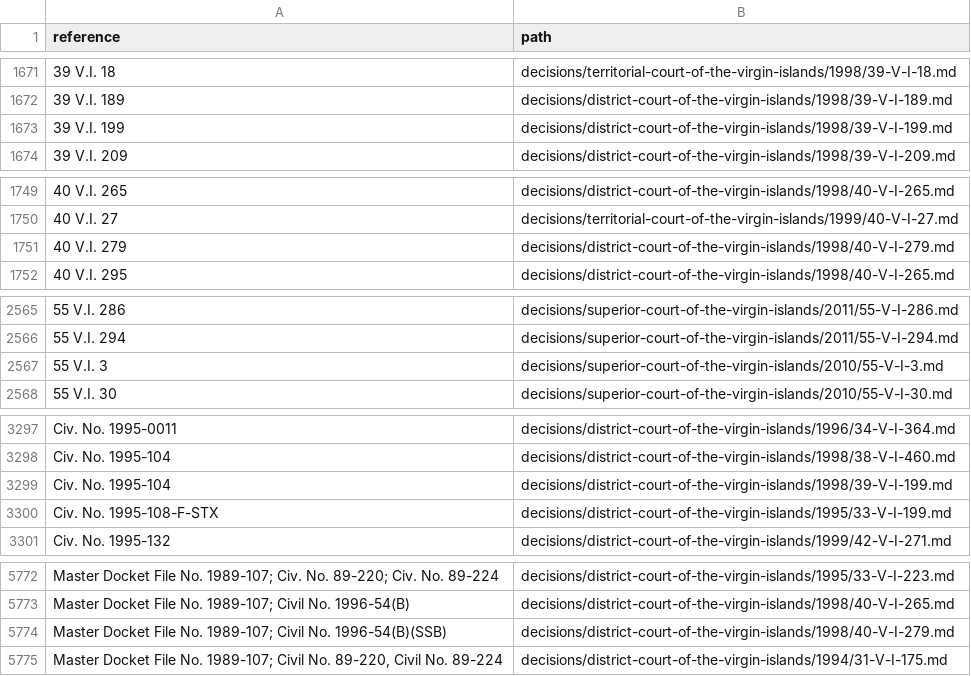
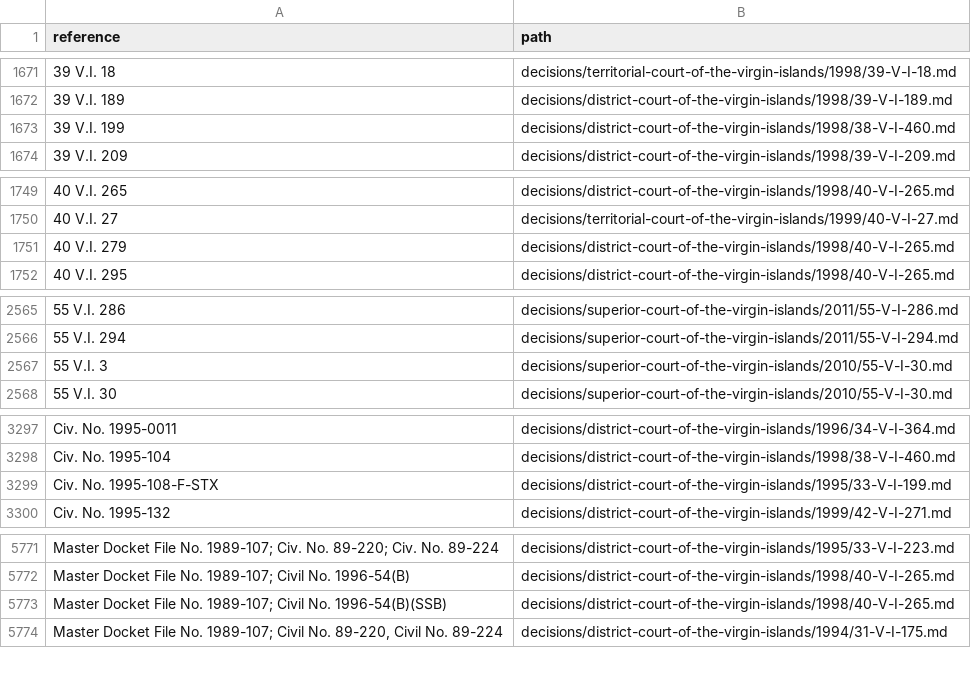
Before and after one commit to lexifina/united-states-virgin-islands-other-courts-caselaw, a TSV file: decision-index.tsv, drawn as a sheet; only a part is shown, gaps mark what is left out; the diff covers the shown part only.

Commit message:
Documentation: parallel-reporter copies marked as the same decision (3 files: 3 in another reporter, 0 held twice under one citation); decision-relations.tsv, decision index, corpus.json, README, REPRODUCE.md
Each file below is the same decision as the file after the arrow (same day, a citation, docket or name in common, and the same opinion text). Both files are kept; the index gives the first file's references to the second (8 rows re-pointed). No history is rewritten.

decisions/district-court-of-the-virgin-islands/1998/39-V-I-199.md -> decisions/district-court-of-the-virgin-islands/1998/38-V-I-460.md (1.00)
decisions/district-court-of-the-virgin-islands/1998/40-V-I-279.md -> decisions/district-court-of-the-virgin-islands/1998/40-V-I-265.md (0.74)
decisions/superior-court-of-the-virgin-islands/2010/55-V-I-3.md -> decisions/superior-court-of-the-virgin-islands/2010/55-V-I-30.md (0.70)

```diff
--- a/decision-index.tsv
+++ b/decision-index.tsv
@@ -1672,3 +1672,3 @@ reference	path
 39 V.I. 189	decisions/district-court-of-the-virgin-islands/1998/39-V-I-189.md
-39 V.I. 199	decisions/district-court-of-the-virgin-islands/1998/39-V-I-199.md
+39 V.I. 199	decisions/district-court-of-the-virgin-islands/1998/38-V-I-460.md
 39 V.I. 209	decisions/district-court-of-the-virgin-islands/1998/39-V-I-209.md
@@ -1750,3 +1750,3 @@ reference	path
 40 V.I. 27	decisions/territorial-court-of-the-virgin-islands/1999/40-V-I-27.md
-40 V.I. 279	decisions/district-court-of-the-virgin-islands/1998/40-V-I-279.md
+40 V.I. 279	decisions/district-court-of-the-virgin-islands/1998/40-V-I-265.md
 40 V.I. 295	decisions/district-court-of-the-virgin-islands/1998/40-V-I-265.md
@@ -2566,3 +2566,3 @@ reference	path
 55 V.I. 294	decisions/superior-court-of-the-virgin-islands/2011/55-V-I-294.md
-55 V.I. 3	decisions/superior-court-of-the-virgin-islands/2010/55-V-I-3.md
+55 V.I. 3	decisions/superior-court-of-the-virgin-islands/2010/55-V-I-30.md
 55 V.I. 30	decisions/superior-court-of-the-virgin-islands/2010/55-V-I-30.md
@@ -3298,3 +3298,2 @@ Civ. No. 1995-0011	decisions/district-court-of-the-virgin-islands/1996/34-V-I-36
 Civ. No. 1995-104	decisions/district-court-of-the-virgin-islands/1998/38-V-I-460.md
-Civ. No. 1995-104	decisions/district-court-of-the-virgin-islands/1998/39-V-I-199.md
 Civ. No. 1995-108-F-STX	decisions/district-court-of-the-virgin-islands/1995/33-V-I-199.md
@@ -5773,3 +5772,3 @@ Master Docket File No. 1989-107; Civ. No. 89-220; Civ. No. 89-224	decisions/dist
 Master Docket File No. 1989-107; Civil No. 1996-54(B)	decisions/district-court-of-the-virgin-islands/1998/40-V-I-265.md
-Master Docket File No. 1989-107; Civil No. 1996-54(B)(SSB)	decisions/district-court-of-the-virgin-islands/1998/40-V-I-279.md
+Master Docket File No. 1989-107; Civil No. 1996-54(B)(SSB)	decisions/district-court-of-the-virgin-islands/1998/40-V-I-265.md
 Master Docket File No. 1989-107; Civil No. 89-220, Civil No. 89-224	decisions/district-court-of-the-virgin-islands/1994/31-V-I-175.md
```
Also changed, not shown: 3 edited cells elsewhere in this file, 4 other files.
